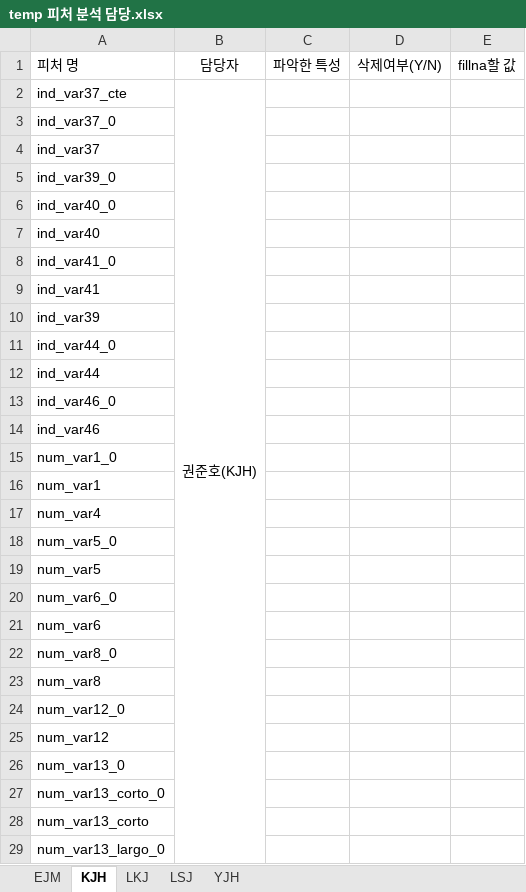
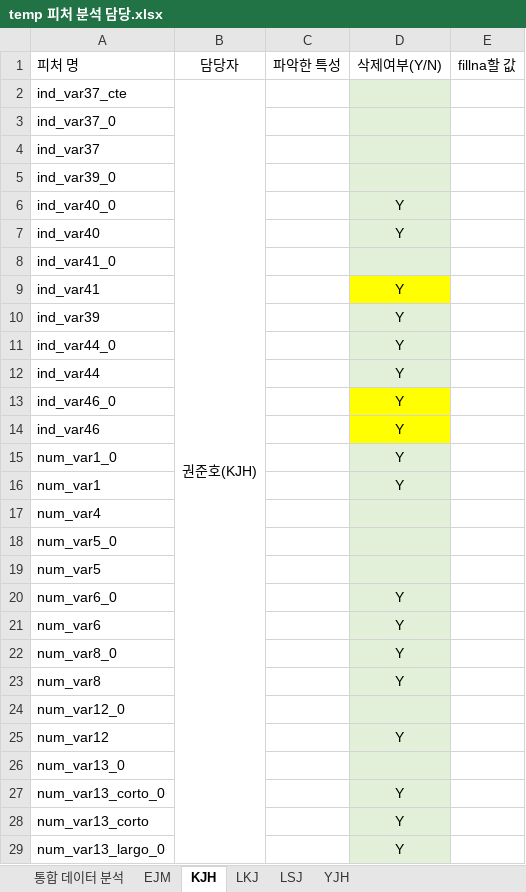
Before and after one commit to jaemin1020/big20-ML-project2-team3, an Excel workbook: SantanderCS/doc/temp 피처 분석 담당.xlsx, sheet KJH, drawn as a sheet; only a part is shown; values as stored, in another font and other column widths than the file's, no borders; the diff covers the shown part only; the diff names each change by its address in the sheet, - before the commit and + after, or states it on an @@ line.

```diff
--- a/SantanderCS/doc/temp 피처 분석 담당.xlsx (sheet KJH)
+++ b/SantanderCS/doc/temp 피처 분석 담당.xlsx (sheet KJH)
+sheet tab: 통합 데이터 분석
-D2:D8 fill: none
+D2:D8 fill: #E2F0D9
-D6:D7: (empty)
+D6:D7: Y
-D9:D16: (empty)
+D9:D16: Y
-D9 fill: none
+D9 fill: #FFFF00
-D10:D12 fill: none
+D10:D12 fill: #E2F0D9
-D13:D14 fill: none
+D13:D14 fill: #FFFF00
-D15:D29 fill: none
+D15:D29 fill: #E2F0D9
-D20:D23: (empty)
+D20:D23: Y
-D25: (empty)
+D25: Y
-D27:D29: (empty)
+D27:D29: Y
```
Also changed, not shown: 38 edited cells and cell formats elsewhere in this sheet, sheet EJM, sheet LSJ, sheet YJH, sheet LKJ, 3 other files.
